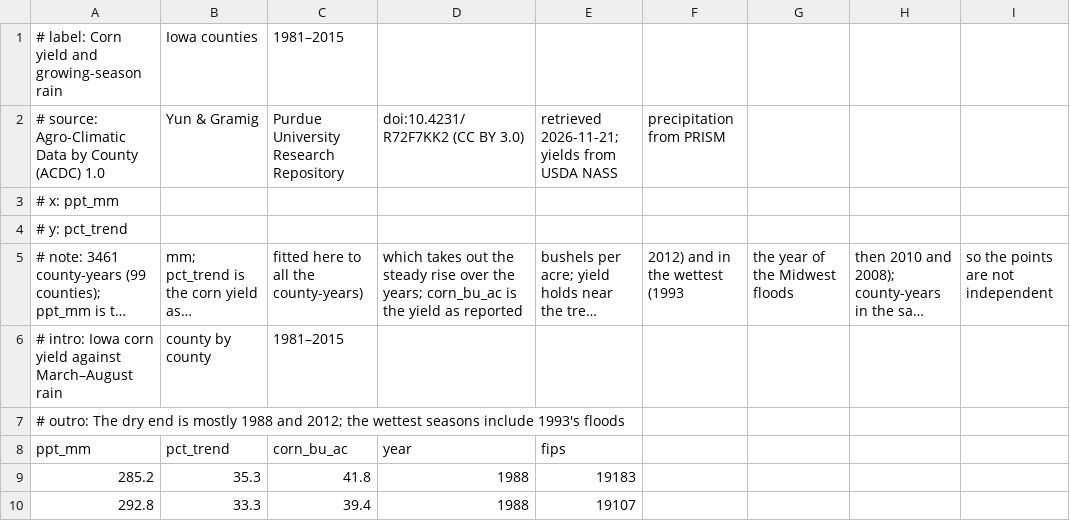
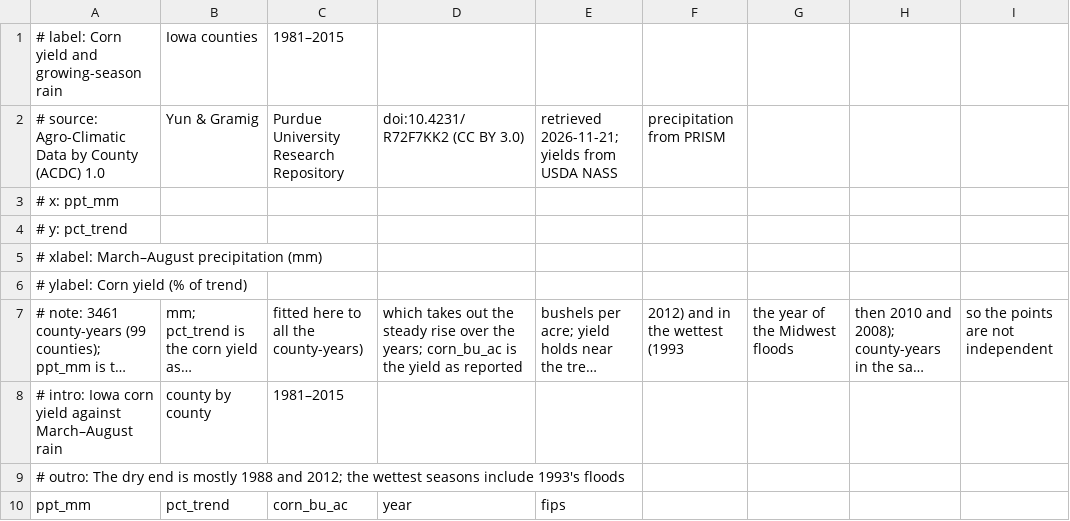
Before and after one commit to xangregg/lafspline, a CSV file: data/corn-rainfall-iowa.csv, drawn as a sheet; only a part is shown; the shorter side is filled out with more unchanged rows; long unchanged cells end in …; the diff names each change by its address in the sheet, - before the commit and + after, or states it on an @@ line.

```diff
--- a/data/corn-rainfall-iowa.csv
+++ b/data/corn-rainfall-iowa.csv
+row 5: # xlabel: March–August precipitation (mm)
+row 6: # ylabel: Corn yield (% of trend)
```
Also changed, not shown: data/commute-rural-counties.csv, data/gapminder-2007.csv, 26 other files.
